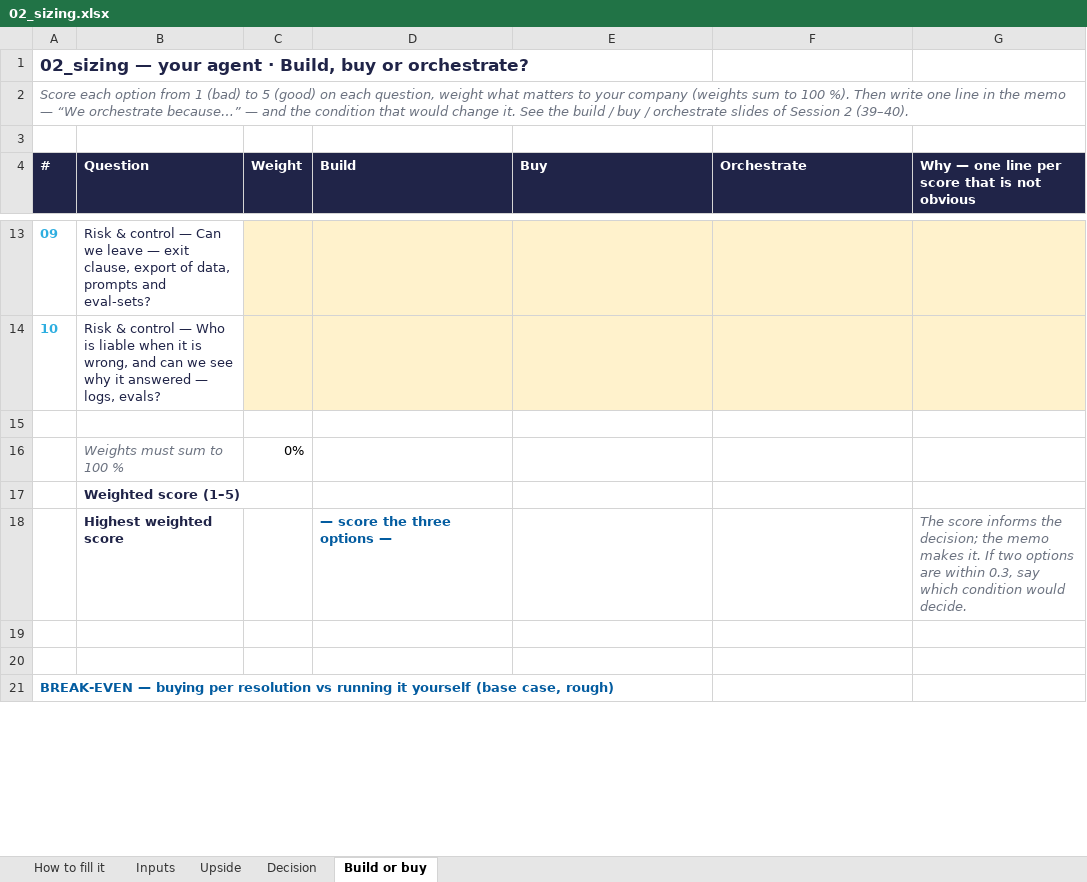
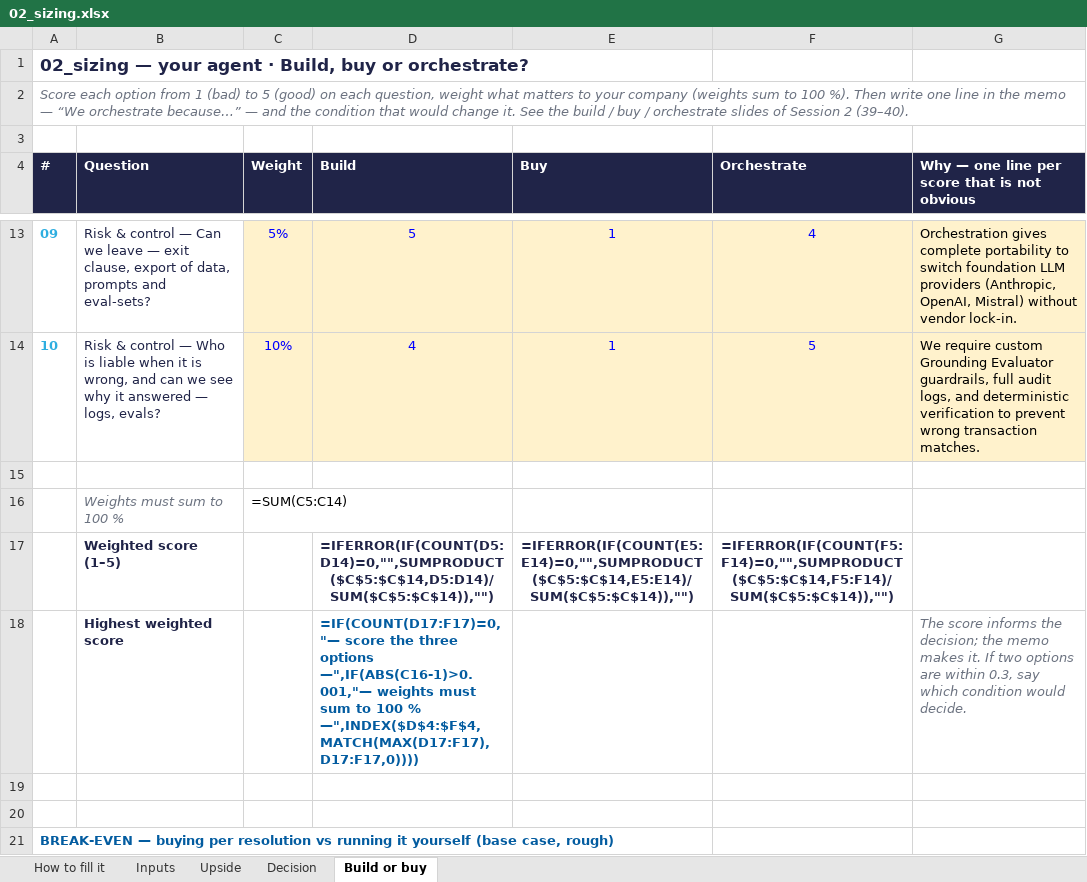
Before and after one commit to BenjaminAHS/project-product-management, an Excel workbook: 02_sizing.xlsx, sheet Build or buy, drawn as a sheet; only a part is shown, gaps mark what is left out; values as stored, in another font and other column widths than the file's, no borders; formulas without a stored value are shown as written; the diff covers the shown part only; the diff names each change by its address in the sheet, - before the commit and + after, or states it on an @@ line.

```diff
--- a/02_sizing.xlsx (sheet Build or buy)
+++ b/02_sizing.xlsx (sheet Build or buy)
-C13 (Weight): (empty)
+C13 (Weight): 5%
-D13 (Build): (empty)
+D13 (Build): 5
-E13:E14 (Buy): (empty)
+E13:E14 (Buy): 1
-F13 (Orchestrate): (empty)
+F13 (Orchestrate): 4
-G13: (empty)
+G13: Orchestration gives complete portability to switch foundation LLM providers (Anthropic, OpenAI, Mistral) without vendor lock-in.
-C14 (Weight): (empty)
+C14 (Weight): 10%
-D14 (Build): (empty)
+D14 (Build): 4
-F14 (Orchestrate): (empty)
+F14 (Orchestrate): 5
-G14: (empty)
+G14: We require custom Grounding Evaluator guardrails, full audit logs, and deterministic verification to prevent wrong transaction matches.
-C16 (Weight): 0%
+C16 (Weight): =SUM(C5:C14)
-D17 (Build): (empty)
+D17 (Build): =IFERROR(IF(COUNT(D5:D14)=0,"",SUMPRODUCT($C$5:$C$14,D5:D14)/SUM($C$5:$C$14)),"")
-E17 (Buy): (empty)
+E17 (Buy): =IFERROR(IF(COUNT(E5:E14)=0,"",SUMPRODUCT($C$5:$C$14,E5:E14)/SUM($C$5:$C$14)),"")
-F17 (Orchestrate): (empty)
+F17 (Orchestrate): =IFERROR(IF(COUNT(F5:F14)=0,"",SUMPRODUCT($C$5:$C$14,F5:F14)/SUM($C$5:$C$14)),"")
-D18 (Build): — score the three options —
+D18 (Build): =IF(COUNT(D17:F17)=0,"— score the three options —",IF(ABS(C16-1)>0.001,"— weights must sum to 100 % —",INDEX($D$4:$F$4,MATCH(MAX(D17:F17),D17:F17,0))))
```
Also changed, not shown: 47 edited cells elsewhere in this sheet, sheet Inputs, sheet Upside, sheet Decision, 6 other files.
